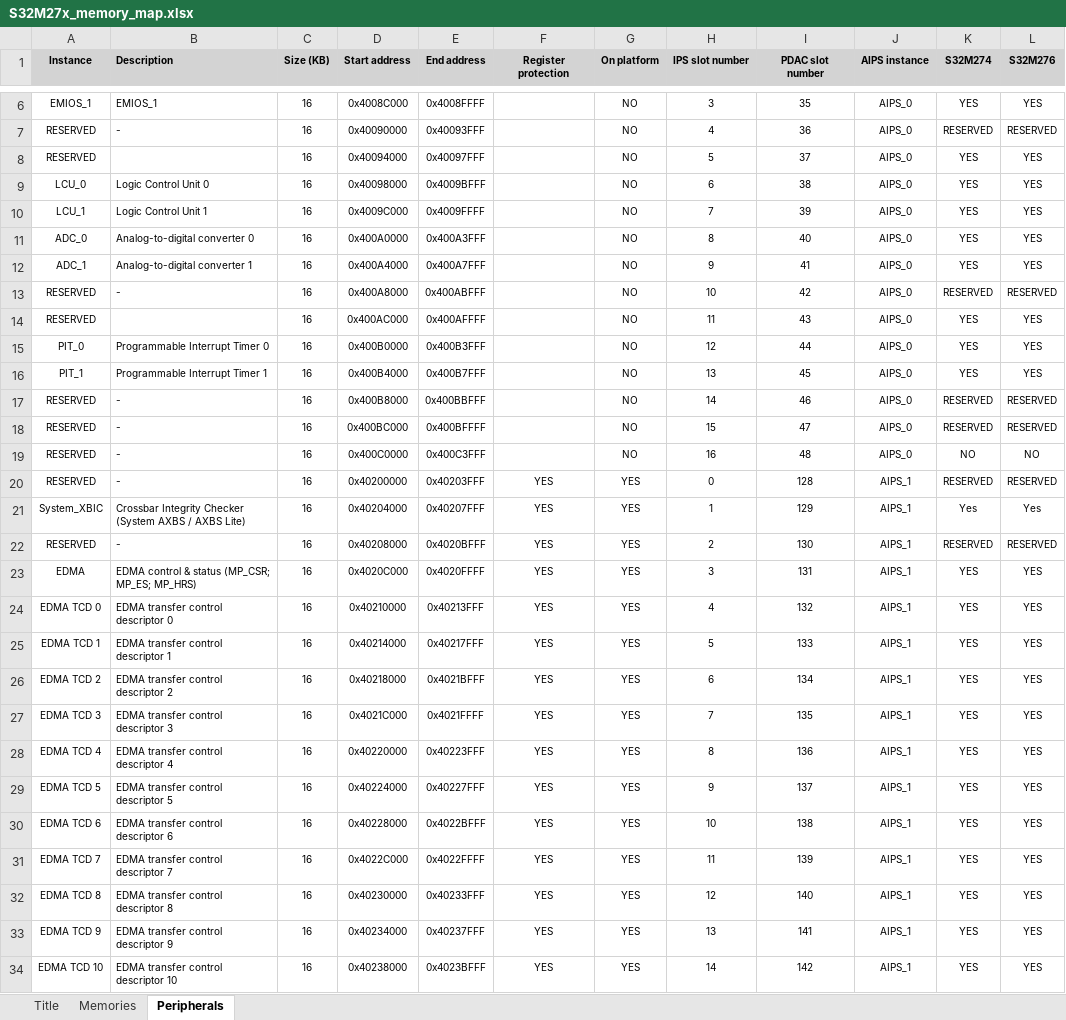
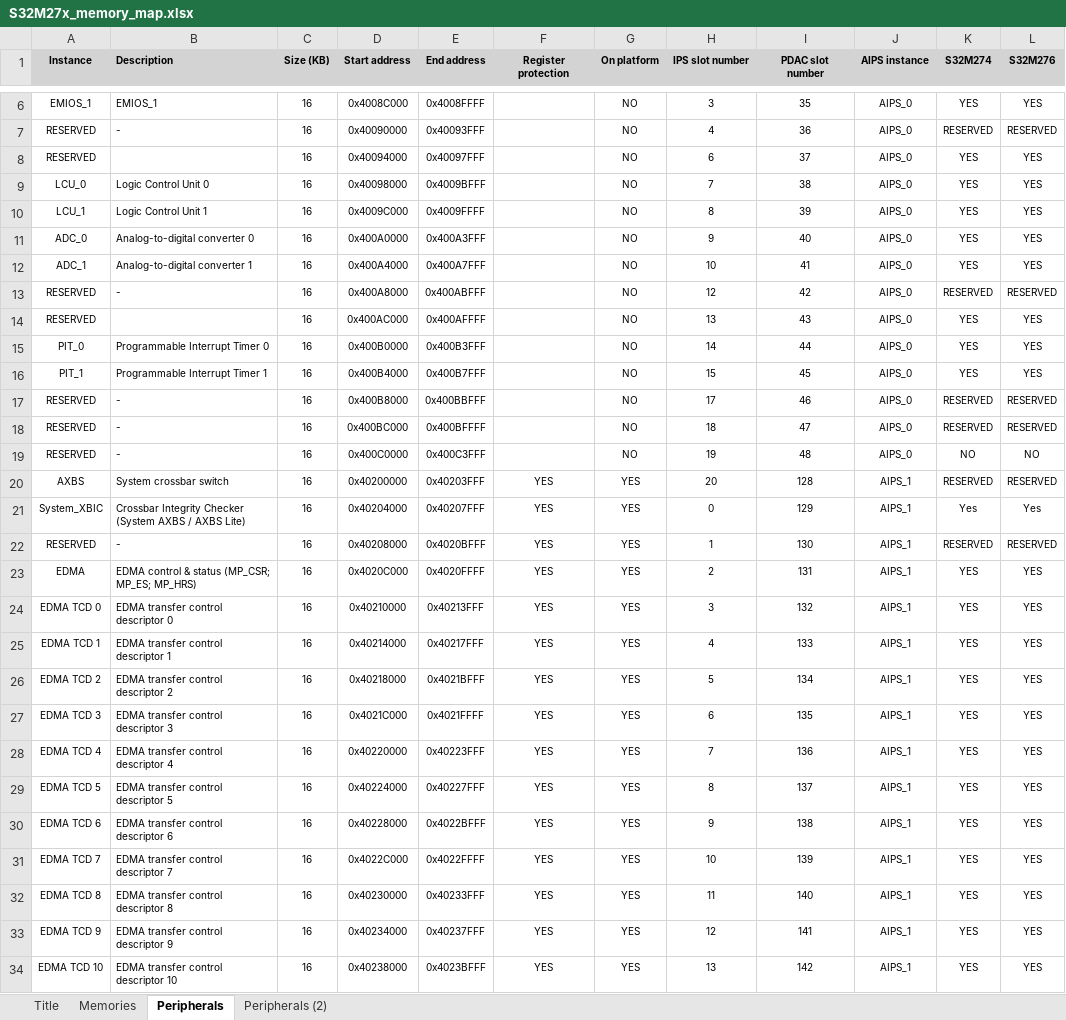
Before and after one commit to chenzch/NXPMCUFAQ, an Excel workbook: S32M2/S32M27x_memory_map.xlsx, sheet Peripherals, drawn as a sheet; only a part is shown, gaps mark what is left out; values as stored, in another font and other column widths than the file's, no borders; the diff covers the shown part only; the diff names each change by its address in the sheet, - before the commit and + after, or states it on an @@ line.

```diff
--- a/S32M2/S32M27x_memory_map.xlsx (sheet Peripherals)
+++ b/S32M2/S32M27x_memory_map.xlsx (sheet Peripherals)
+sheet tab: Peripherals (2)
-H8 (IPS slot number): 5
+H8 (IPS slot number): 6
-H9 (IPS slot number): 6
+H9 (IPS slot number): 7
-H10 (IPS slot number): 7
+H10 (IPS slot number): 8
-H11 (IPS slot number): 8
+H11 (IPS slot number): 9
-H12 (IPS slot number): 9
+H12 (IPS slot number): 10
-H13 (IPS slot number): 10
+H13 (IPS slot number): 12
-H14 (IPS slot number): 11
+H14 (IPS slot number): 13
-H15 (IPS slot number): 12
+H15 (IPS slot number): 14
-H16 (IPS slot number): 13
+H16 (IPS slot number): 15
-H17 (IPS slot number): 14
+H17 (IPS slot number): 17
-H18 (IPS slot number): 15
+H18 (IPS slot number): 18
-H19 (IPS slot number): 16
+H19 (IPS slot number): 19
-A20 (Instance): RESERVED
+A20 (Instance): AXBS
-B20 (Description): -
+B20 (Description): System crossbar switch
-H20 (IPS slot number): 0
+H20 (IPS slot number): 20
-H21 (IPS slot number): 1
+H21 (IPS slot number): 0
-H22 (IPS slot number): 2
+H22 (IPS slot number): 1
-H23 (IPS slot number): 3
+H23 (IPS slot number): 2
-H24 (IPS slot number): 4
+H24 (IPS slot number): 3
-H25 (IPS slot number): 5
+H25 (IPS slot number): 4
-H26 (IPS slot number): 6
+H26 (IPS slot number): 5
-H27 (IPS slot number): 7
+H27 (IPS slot number): 6
-H28 (IPS slot number): 8
+H28 (IPS slot number): 7
-H29 (IPS slot number): 9
+H29 (IPS slot number): 8
-H30 (IPS slot number): 10
+H30 (IPS slot number): 9
-H31 (IPS slot number): 11
+H31 (IPS slot number): 10
-H32 (IPS slot number): 12
+H32 (IPS slot number): 11
-H33 (IPS slot number): 13
+H33 (IPS slot number): 12
-H34 (IPS slot number): 14
+H34 (IPS slot number): 13
```
Also changed, not shown: 3 removed rows, 87 edited cells and cell formats elsewhere in this sheet, sheet Memories, S32M2/S32M24x_IOMUX.xlsx, S32M2/S32M27x_DMAMUX_map.xlsx, 7 other files.
